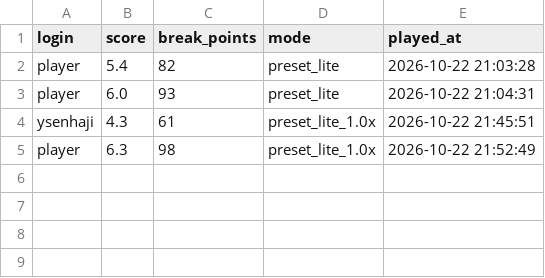
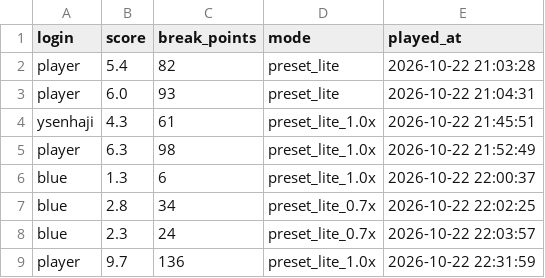
Before and after one commit to LEETMAKERS/Aether-Wand-Arcade, a CSV file: final_game/game_log.csv, drawn as a sheet.

Commit message:
Added final game .

```diff
--- a/final_game/game_log.csv
+++ b/final_game/game_log.csv
@@ -5 +5,5 @@ ysenhaji,4.3,61,preset_lite_1.0x,2026-10-22 21:45:51
 player,6.3,98,preset_lite_1.0x,2026-10-22 21:52:49
+blue,1.3,6,preset_lite_1.0x,2026-10-22 22:00:37
+blue,2.8,34,preset_lite_0.7x,2026-10-22 22:02:25
+blue,2.3,24,preset_lite_0.7x,2026-10-22 22:03:57
+player,9.7,136,preset_lite_1.0x,2026-10-22 22:31:59
```
Also changed, not shown: 10 other files.
